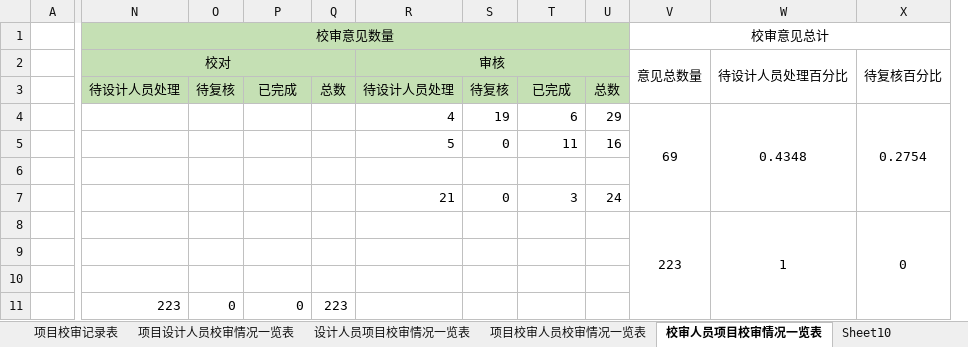
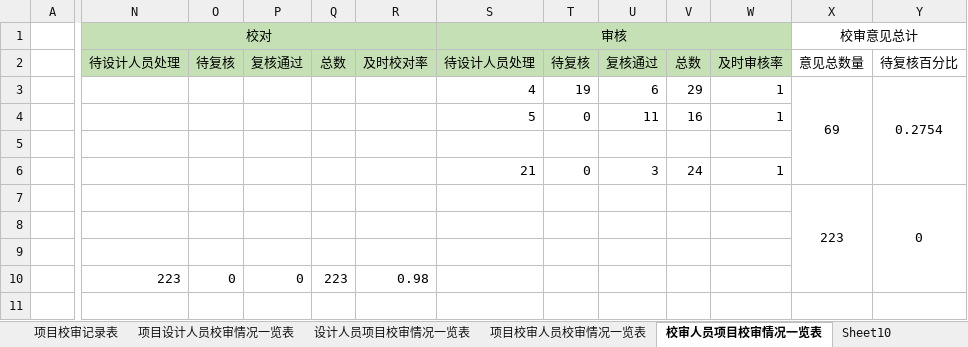
Before and after one commit to qfcwell/qfcflaskplayground, an Excel workbook: static/质量管控表单.xlsx, sheet 校审人员项目校审情况一览表, drawn as a sheet; only a part is shown, gaps mark what is left out; values as stored, in another font and other column widths than the file's, no borders; removed rows and columns are numbered as before the commit, all else as after; rows hold the shown columns only; the diff names each change by its address in the sheet, - before the commit and + after, or states it on an @@ line.

```diff
--- a/static/质量管控表单.xlsx (sheet 校审人员项目校审情况一览表)
+++ b/static/质量管控表单.xlsx (sheet 校审人员项目校审情况一览表)
+column R, rows 2-10: 及时校对率 |  |  |  |  |  |  |  | 0.98
+column W, rows 2-6: 及时审核率 | 1 | 1 |  | 1
-column W, rows 4-8: 0.4348 |  |  |  | 1
-N1: 校审意见数量
+N1: 校对
-N1:U1 merged
+N1:R1 merged
-S1: (empty)
+S1: 审核
+S1:W1 merged
-row 2:  | 校对 |  |  |  | 审核 |  |  |  | 意见总数量 | 待设计人员处理百分比 | 待复核百分比
-P2: 已完成
+P2: 复核通过
-U2: 已完成
+U2: 复核通过
-X2 (校审意见总计): (empty)
+X2 (校审意见总计): 意见总数量
-Y2: (empty)
+Y2: 待复核百分比
```
Also changed, not shown: sheet 项目设计人员校审情况一览表, sheet 设计人员项目校审情况一览表, sheet 项目校审人员校审情况一览表, sheet 项目校审情况一览表, sheet 项目校审记录表, static/质量管控表单 - 副本.xlsx, 3 other files.
